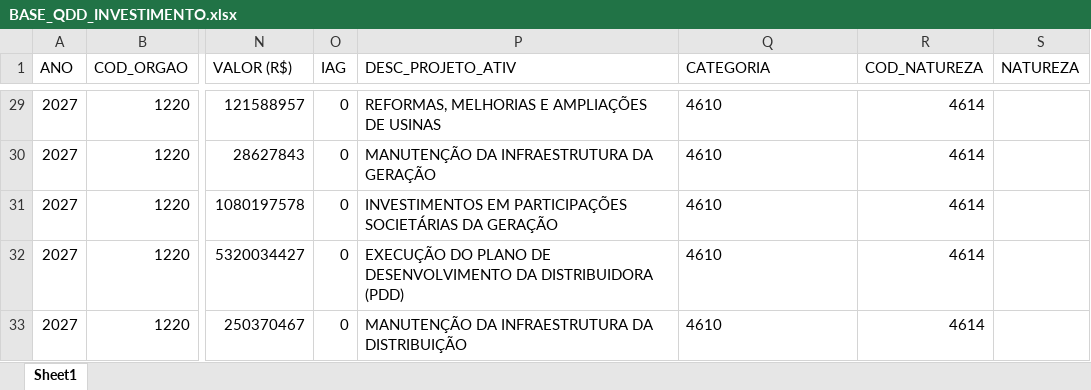
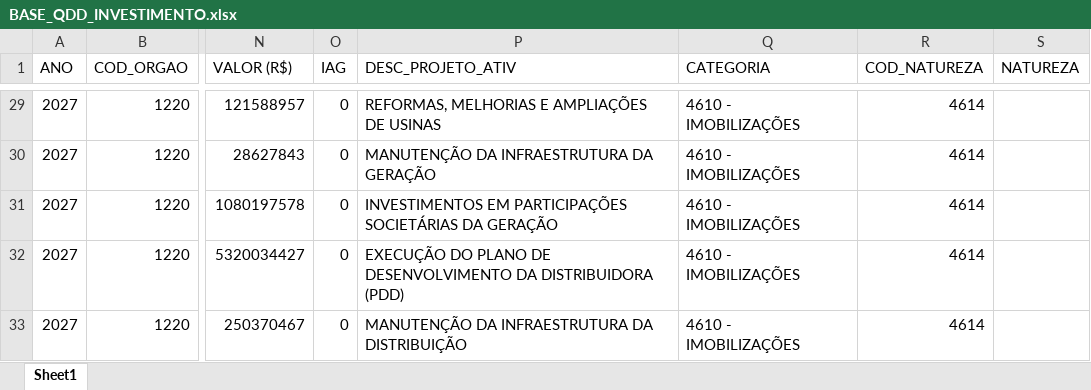
Before and after one commit to splor-mg/dados-ppo-2027, an Excel workbook: data/BASE_QDD_INVESTIMENTO.xlsx, sheet Sheet1, drawn as a sheet; only a part is shown, gaps mark what is left out; values as stored, in another font and other column widths than the file's, no borders; the diff covers the shown part only; the diff names each change by its address in the sheet, - before the commit and + after, or states it on an @@ line.

```diff
--- a/data/BASE_QDD_INVESTIMENTO.xlsx (sheet Sheet1)
+++ b/data/BASE_QDD_INVESTIMENTO.xlsx (sheet Sheet1)
-Q29:Q33 (CATEGORIA): 4610
+Q29:Q33 (CATEGORIA): 4610 - IMOBILIZAÇÕES
```
Also changed, not shown: 27 edited cells elsewhere in this sheet, data/BASE_CATEGORIA_PESSOAL.xlsx, data/BASE_DETALHAMENTO_OBRAS.xlsx, 5 other files.
